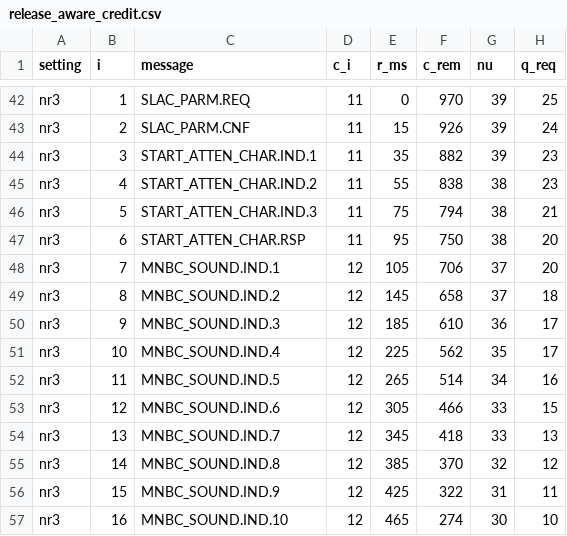
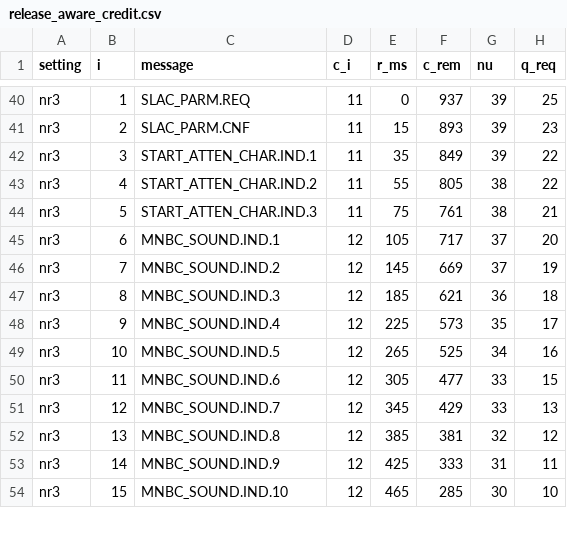
Before and after one commit to DownyBehind/gap-aware-plc-admission_public, a CSV file: results/release_aware_credit.csv, drawn as a sheet; only a part is shown, gaps mark what is left out; removed rows and columns are numbered as before the commit, all else as after; the diff covers the shown part only; the diff names each change by its address in the sheet, - before the commit and + after, or states it on an @@ line.

```diff
--- a/results/release_aware_credit.csv
+++ b/results/release_aware_credit.csv
-F40 (c_rem): 970
+F40 (c_rem): 937
-F41 (c_rem): 926
+F41 (c_rem): 893
-H41 (q_req): 24
+H41 (q_req): 23
-F42 (c_rem): 882
+F42 (c_rem): 849
-H42:H43 (q_req): 23
+H42:H43 (q_req): 22
-F43 (c_rem): 838
+F43 (c_rem): 805
-F44 (c_rem): 794
+F44 (c_rem): 761
-row 47: nr3 | 6 | START_ATTEN_CHAR.RSP | 11 | 95 | 750 | 38 | 20
-B45 (i): 7
+B45 (i): 6
-F45 (c_rem): 706
+F45 (c_rem): 717
-B46 (i): 8
+B46 (i): 7
-F46 (c_rem): 658
+F46 (c_rem): 669
-H46 (q_req): 18
+H46 (q_req): 19
-B47 (i): 9
+B47 (i): 8
-F47 (c_rem): 610
+F47 (c_rem): 621
-H47 (q_req): 17
+H47 (q_req): 18
-B48 (i): 10
+B48 (i): 9
-F48 (c_rem): 562
+F48 (c_rem): 573
-B49 (i): 11
+B49 (i): 10
-F49 (c_rem): 514
+F49 (c_rem): 525
-B50 (i): 12
+B50 (i): 11
-F50 (c_rem): 466
+F50 (c_rem): 477
-B51 (i): 13
+B51 (i): 12
-F51 (c_rem): 418
+F51 (c_rem): 429
-B52 (i): 14
+B52 (i): 13
-F52 (c_rem): 370
+F52 (c_rem): 381
-B53 (i): 15
+B53 (i): 14
-F53 (c_rem): 322
+F53 (c_rem): 333
-B54 (i): 16
+B54 (i): 15
-F54 (c_rem): 274
+F54 (c_rem): 285
```
Also changed, not shown: 2 removed rows and 71 edited cells elsewhere in this file, results/theorem2_adversarial.csv, results/theorem2_completion.csv, 13 other files.
